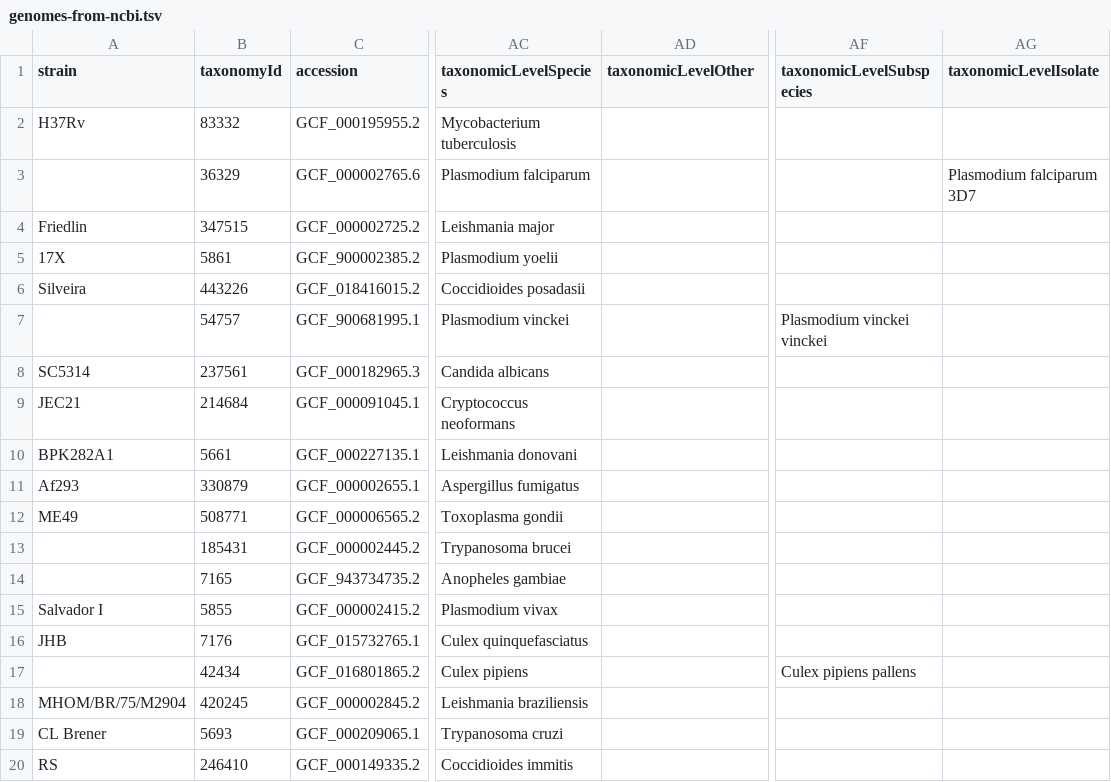
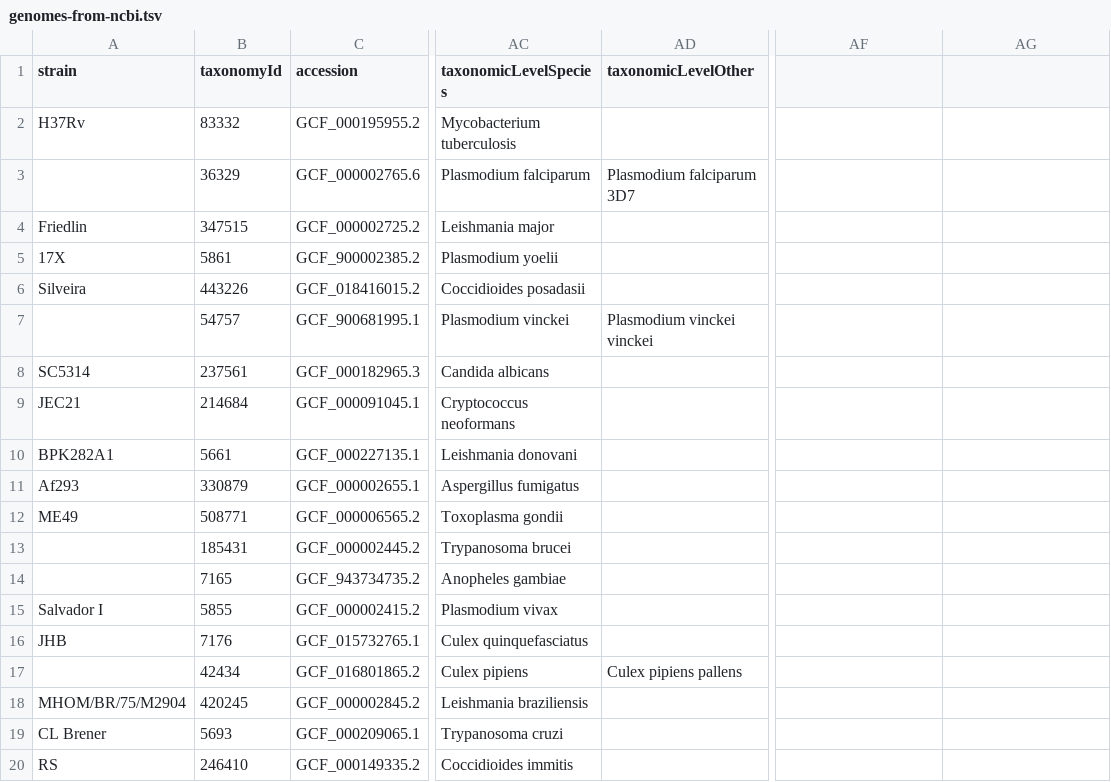
Before and after one commit to galaxyproject/brc-analytics, a TSV file: catalog/build/intermediate/genomes-from-ncbi.tsv, drawn as a sheet; only a part is shown, gaps mark what is left out; the diff names each change by its address in the sheet, - before the commit and + after, or states it on an @@ line.

Commit message:
feat: include any taxa not in specified levels as other taxa (#301)

```diff
--- a/catalog/build/intermediate/genomes-from-ncbi.tsv
+++ b/catalog/build/intermediate/genomes-from-ncbi.tsv
-AF1: taxonomicLevelSubspecies
+AF1: (empty)
-AG1: taxonomicLevelIsolate
+AG1: (empty)
-AD3 (taxonomicLevelOther): (empty)
+AD3 (taxonomicLevelOther): Plasmodium falciparum 3D7
-AG3: Plasmodium falciparum 3D7
+AG3: (empty)
-AD7 (taxonomicLevelOther): (empty)
+AD7 (taxonomicLevelOther): Plasmodium vinckei vinckei
-AF7: Plasmodium vinckei vinckei
+AF7: (empty)
-AD17 (taxonomicLevelOther): (empty)
+AD17 (taxonomicLevelOther): Culex pipiens pallens
-AF17: Culex pipiens pallens
+AF17: (empty)
```
Also changed, not shown: 4 other files.
